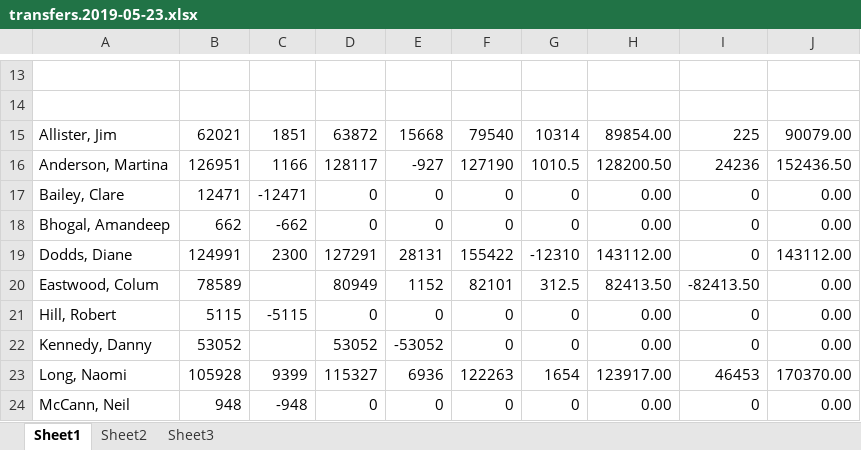
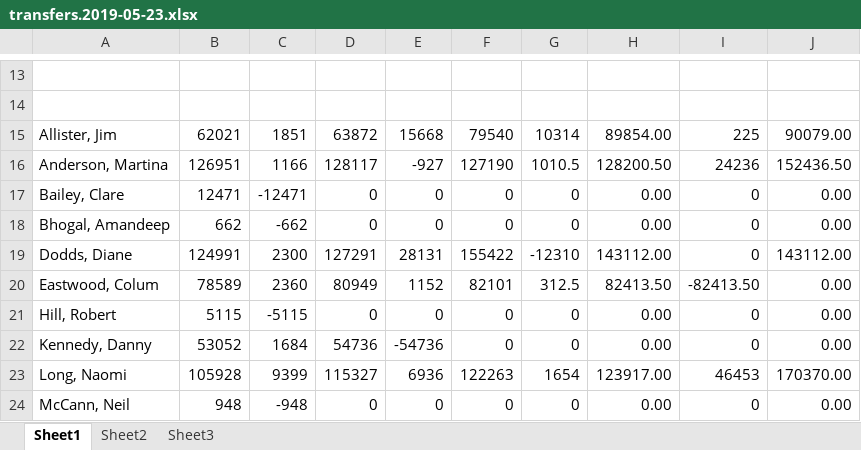
Before and after one commit to gerrymulvenna/council17, an Excel workbook: europarl/transfers.2019-05-23.xlsx, sheet Sheet1, drawn as a sheet; only a part is shown, gaps mark what is left out; values as stored, in another font and other column widths than the file's, no borders; the diff names each change by its address in the sheet, - before the commit and + after, or states it on an @@ line.

```diff
--- a/europarl/transfers.2019-05-23.xlsx (sheet Sheet1)
+++ b/europarl/transfers.2019-05-23.xlsx (sheet Sheet1)
-C20: (empty)
+C20: 2360
-C22: (empty)
+C22: 1684
-D22: 53052
+D22: 54736
-E22: -53052
+E22: -54736
```
Also changed, not shown: 1 other file.
